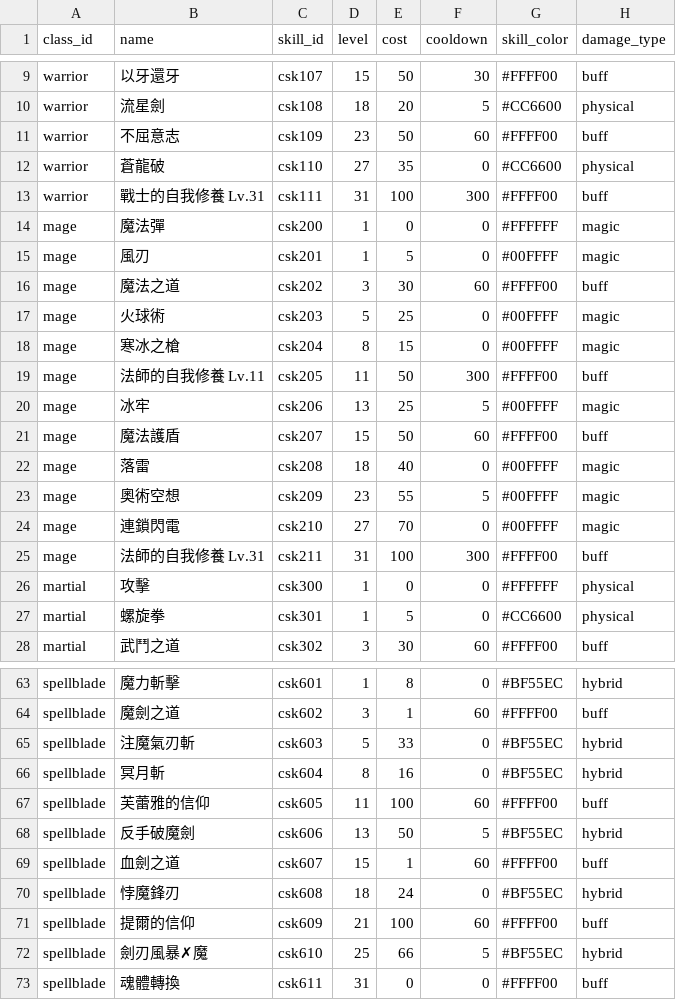
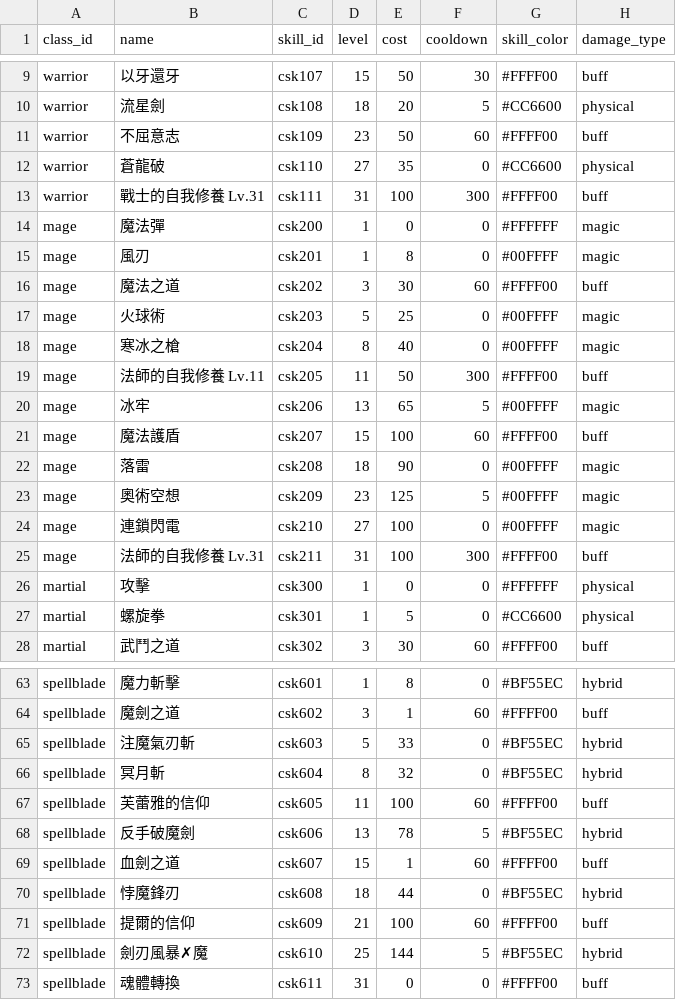
Before and after one commit to longagoseason/Dream-Crafter, a CSV file: source/character_skills - character_skills.csv, drawn as a sheet; only a part is shown, gaps mark what is left out; the diff names each change by its address in the sheet, - before the commit and + after, or states it on an @@ line.

```diff
--- a/source/character_skills - character_skills.csv
+++ b/source/character_skills - character_skills.csv
-E15 (cost): 5
+E15 (cost): 8
-E18 (cost): 15
+E18 (cost): 40
-E20 (cost): 25
+E20 (cost): 65
-E21 (cost): 50
+E21 (cost): 100
-E22 (cost): 40
+E22 (cost): 90
-E23 (cost): 55
+E23 (cost): 125
-E24 (cost): 70
+E24 (cost): 100
-E66 (cost): 16
+E66 (cost): 32
-E68 (cost): 50
+E68 (cost): 78
-E70 (cost): 24
+E70 (cost): 44
-E72 (cost): 66
+E72 (cost): 144
```
Also changed, not shown: source/monster_skill_setting - monster_skill_setting.csv, source/monster_use_skills - monster_use_skills.csv.
